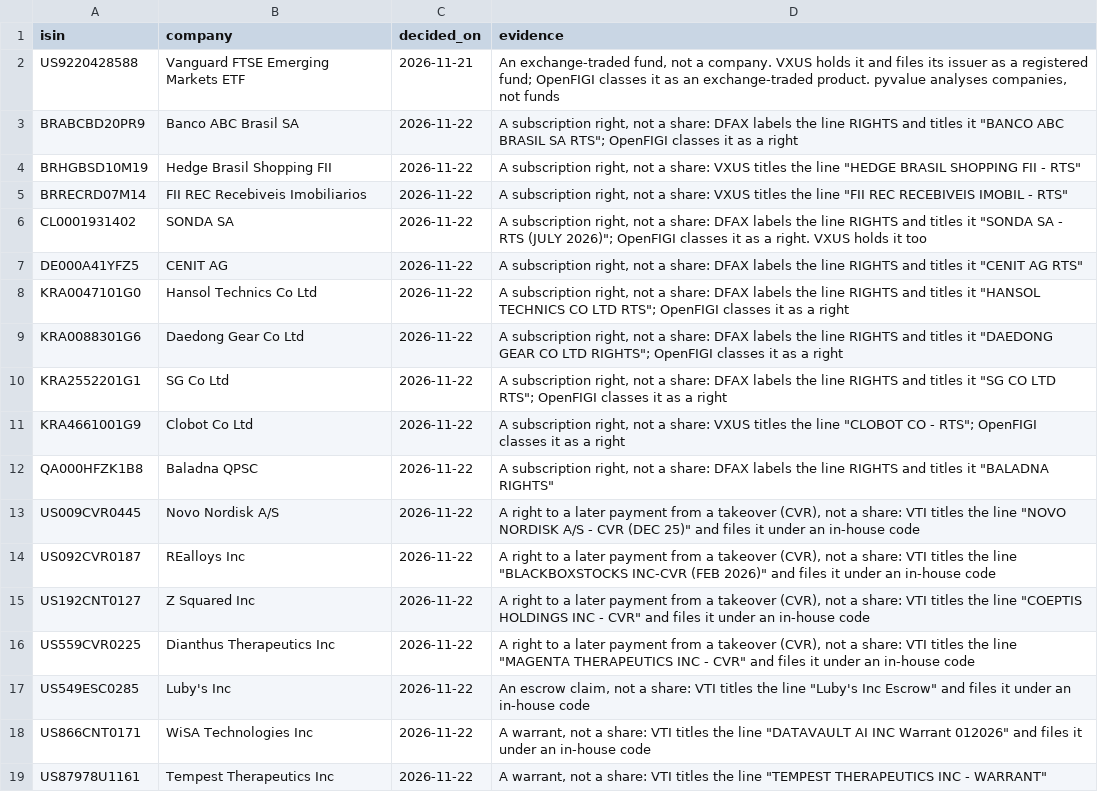
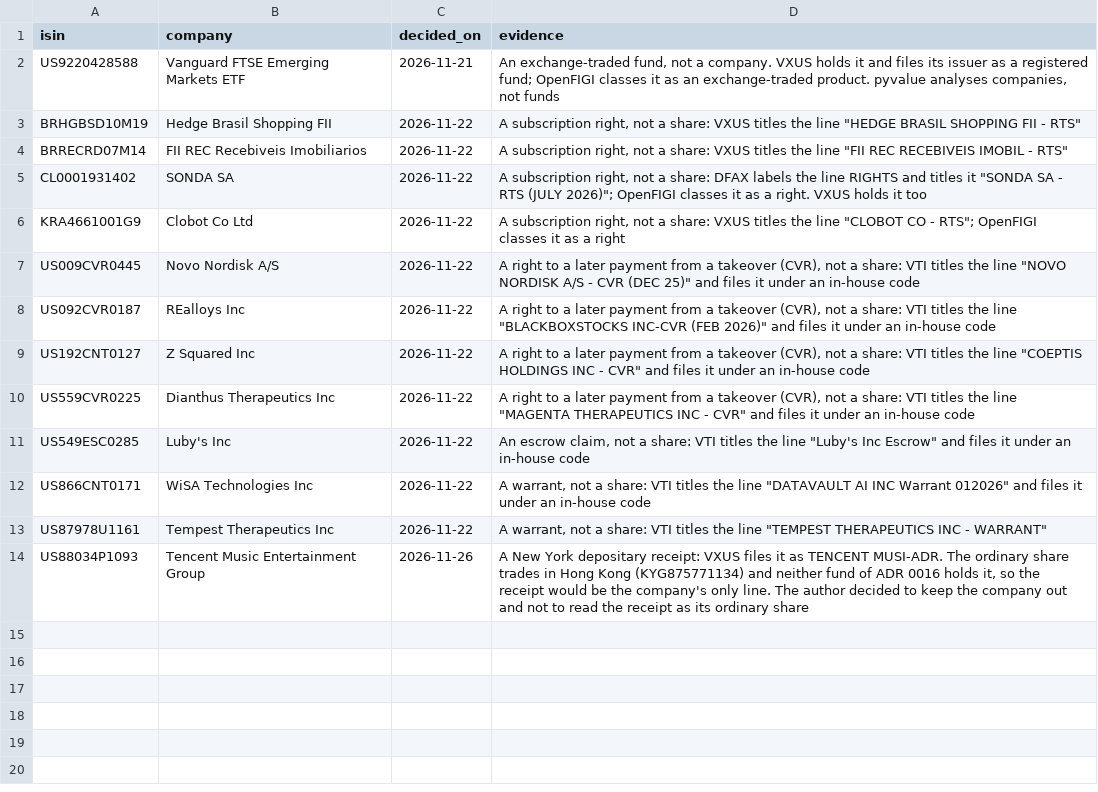
Before and after one commit to emretezel/pyvalue-next, a CSV file: src/pyvalue/universe/decisions/excluded.csv, drawn as a sheet.

```diff
--- a/src/pyvalue/universe/decisions/excluded.csv
+++ b/src/pyvalue/universe/decisions/excluded.csv
@@ -2,3 +2,2 @@ isin,company,decided_on,evidence
 US9220428588,Vanguard FTSE Emerging Markets ETF,2026-11-21,"An exchange-traded fund, not a company. VXUS holds it and files its issuer as a registered fund; OpenFIGI classes it as an exchange-traded product. pyvalue analyses companies, not funds"
-BRABCBD20PR9,Banco ABC Brasil SA,2026-11-22,"A subscription right, not a share: DFAX labels the line RIGHTS and titles it ""BANCO ABC BRASIL SA RTS""; OpenFIGI classes it as a right"
 BRHGBSD10M19,Hedge Brasil Shopping FII,2026-11-22,"A subscription right, not a share: VXUS titles the line ""HEDGE BRASIL SHOPPING FII - RTS"""
@@ -6,8 +5,3 @@ BRRECRD07M14,FII REC Recebiveis Imobiliarios,2026-11-22,"A subscription right, n
 CL0001931402,SONDA SA,2026-11-22,"A subscription right, not a share: DFAX labels the line RIGHTS and titles it ""SONDA SA - RTS (JULY 2026)""; OpenFIGI classes it as a right. VXUS holds it too"
-DE000A41YFZ5,CENIT AG,2026-11-22,"A subscription right, not a share: DFAX labels the line RIGHTS and titles it ""CENIT AG RTS"""
-KRA0047101G0,Hansol Technics Co Ltd,2026-11-22,"A subscription right, not a share: DFAX labels the line RIGHTS and titles it ""HANSOL TECHNICS CO LTD RTS""; OpenFIGI classes it as a right"
-KRA0088301G6,Daedong Gear Co Ltd,2026-11-22,"A subscription right, not a share: DFAX labels the line RIGHTS and titles it ""DAEDONG GEAR CO LTD RIGHTS""; OpenFIGI classes it as a right"
-KRA2552201G1,SG Co Ltd,2026-11-22,"A subscription right, not a share: DFAX labels the line RIGHTS and titles it ""SG CO LTD RTS""; OpenFIGI classes it as a right"
 KRA4661001G9,Clobot Co Ltd,2026-11-22,"A subscription right, not a share: VXUS titles the line ""CLOBOT CO - RTS""; OpenFIGI classes it as a right"
-QA000HFZK1B8,Baladna QPSC,2026-11-22,"A subscription right, not a share: DFAX labels the line RIGHTS and titles it ""BALADNA RIGHTS"""
 US009CVR0445,Novo Nordisk A/S,2026-11-22,"A right to a later payment from a takeover (CVR), not a share: VTI titles the line ""NOVO NORDISK A/S - CVR (DEC 25)"" and files it under an in-house code"
@@ -19 +13,2 @@ US866CNT0171,WiSA Technologies Inc,2026-11-22,"A warrant, not a share: VTI title
 US87978U1161,Tempest Therapeutics Inc,2026-11-22,"A warrant, not a share: VTI titles the line ""TEMPEST THERAPEUTICS INC - WARRANT"""
+US88034P1093,Tencent Music Entertainment Group,2026-11-26,"A New York depositary receipt: VXUS files it as TENCENT MUSI-ADR. The ordinary share trades in Hong Kong (KYG875771134) and neither fund of ADR 0016 holds it, so the receipt would be the company's only line. The author decided to keep the company out and not to read the receipt as its ordinary share"
```
Also changed, not shown: src/pyvalue/universe/decisions/ordinary_share.csv, 31 other files.
